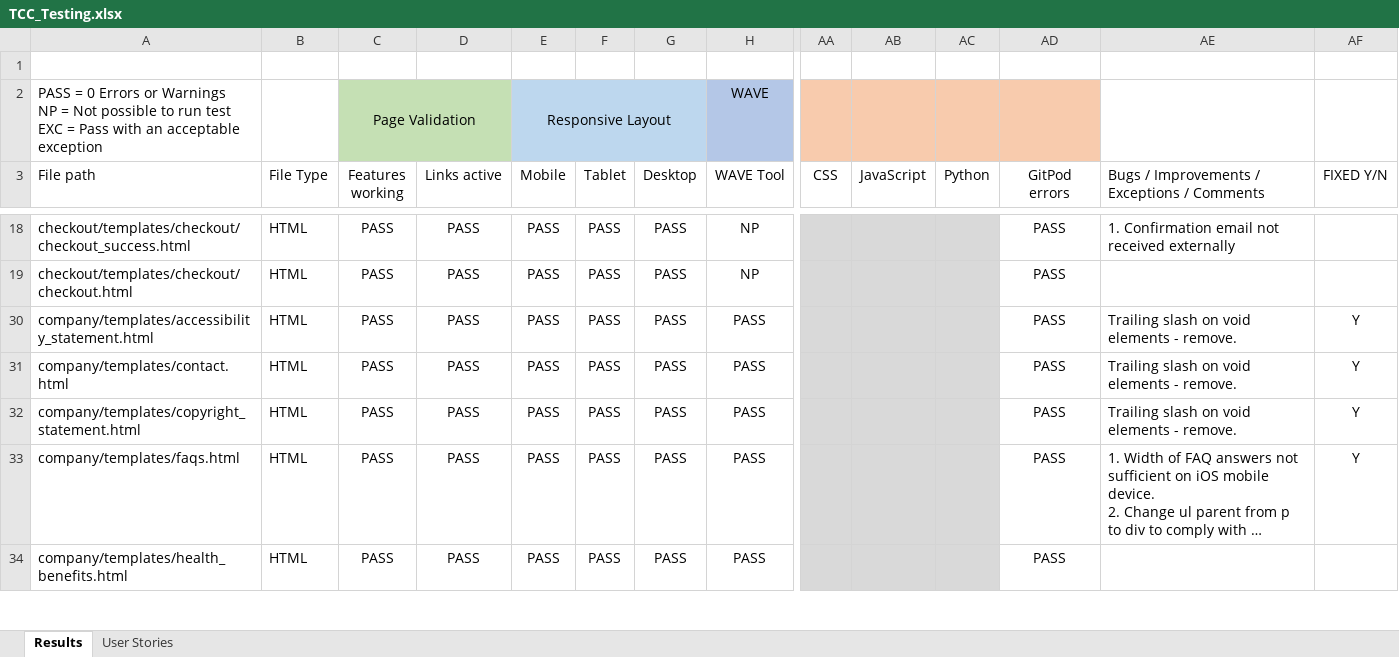
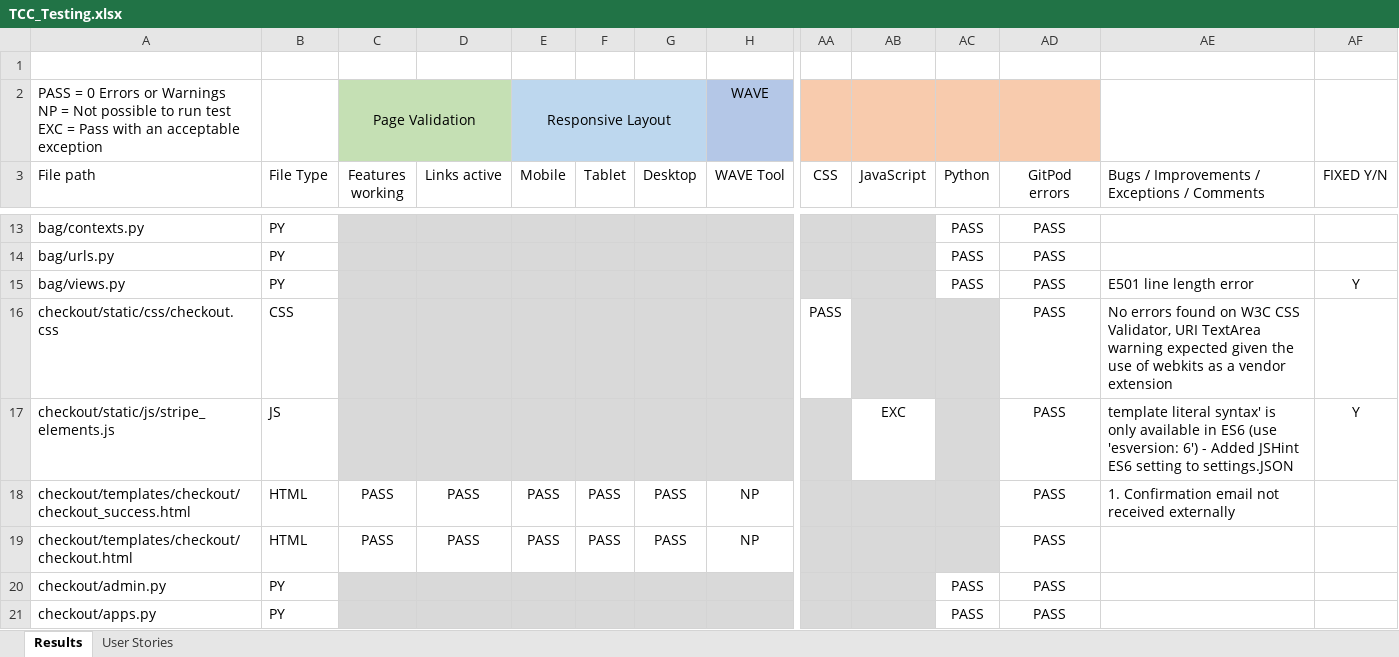
Before and after one commit to RickofManc/the-coffee-collective, an Excel workbook: readme-docs/TCC_Testing.xlsx, sheet Results, drawn as a sheet; only a part is shown, gaps mark what is left out; the shorter side is filled out with more unchanged rows; long unchanged cells end in …; values as stored, in another font and other column widths than the file's, no borders; rows hold the shown columns only; the diff covers the shown part only; the diff names each change by its address in the sheet, - before the commit and + after, or states it on an @@ line.

```diff
--- a/readme-docs/TCC_Testing.xlsx (sheet Results)
+++ b/readme-docs/TCC_Testing.xlsx (sheet Results)
@@ row 13 unhidden: bag/contexts.py | PY |  |  |  |  |  |  |  |  | PASS | PASS @@
@@ row 14 unhidden: bag/urls.py | PY |  |  |  |  |  |  |  |  | PASS | PASS @@
@@ row 15 unhidden: bag/views.py | PY |  |  |  |  |  |  |  |  | PASS | PASS | E501 line length error | Y @@
@@ row 16 unhidden: checkout/static/css/checkout.css | CSS |  |  |  |  |  |  | PASS |  |  | PASS | No errors found on W3C CSS Validator, URI TextArea warning expected given the use of webkits as a vendor extension @@
@@ row 17 unhidden: checkout/static/js/stripe_elements.js | JS |  |  |  |  |  |  |  | EXC |  | PASS | template literal syntax' is only available in ES6 (use 'esversion: 6') - Added JSHint ES6 setting to settings.JSON | Y @@
@@ row 20 unhidden: checkout/admin.py | PY |  |  |  |  |  |  |  |  | PASS | PASS @@
@@ row 21 unhidden: checkout/apps.py | PY |  |  |  |  |  |  |  |  | PASS | PASS @@
```
Also changed, not shown: 1 added row and 57 hidden or unhidden rows elsewhere in this sheet, sheet User Stories.
